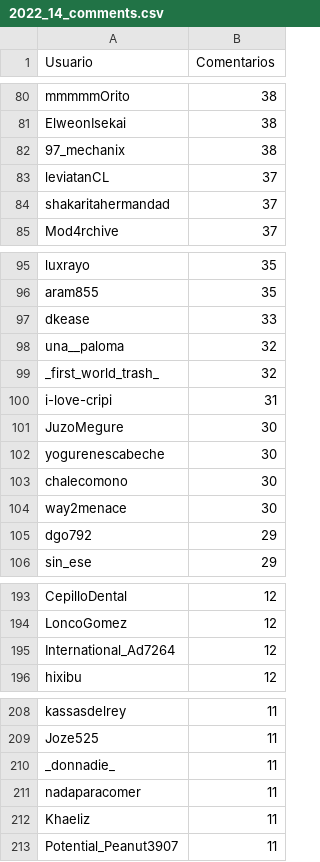
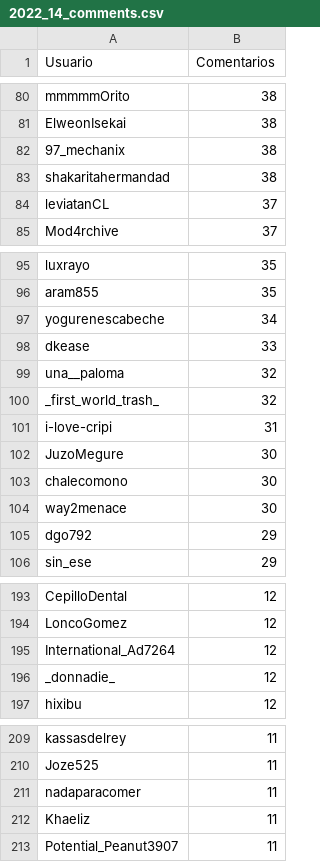
Before and after one commit to djxzinik/rChileRandom-Bot, a CSV file: weekly/2022_14_comments.csv, drawn as a sheet; only a part is shown, gaps mark what is left out; removed rows and columns are numbered as before the commit, all else as after; the diff names each change by its address in the sheet, - before the commit and + after, or states it on an @@ line.

```diff
--- a/weekly/2022_14_comments.csv
+++ b/weekly/2022_14_comments.csv
+row 83: shakaritahermandad | 38
-row 84: shakaritahermandad | 37
+row 97: yogurenescabeche | 34
-row 102: yogurenescabeche | 30
+row 196: _donnadie_ | 12
-row 210: _donnadie_ | 11
```
Also changed, not shown: Users_comments.csv, weekly/2022_13_comments.csv, 4 other files.
